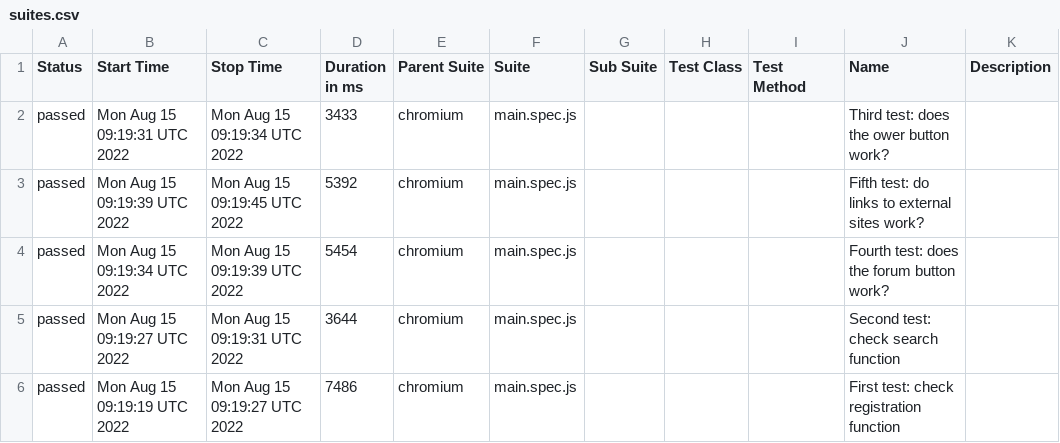
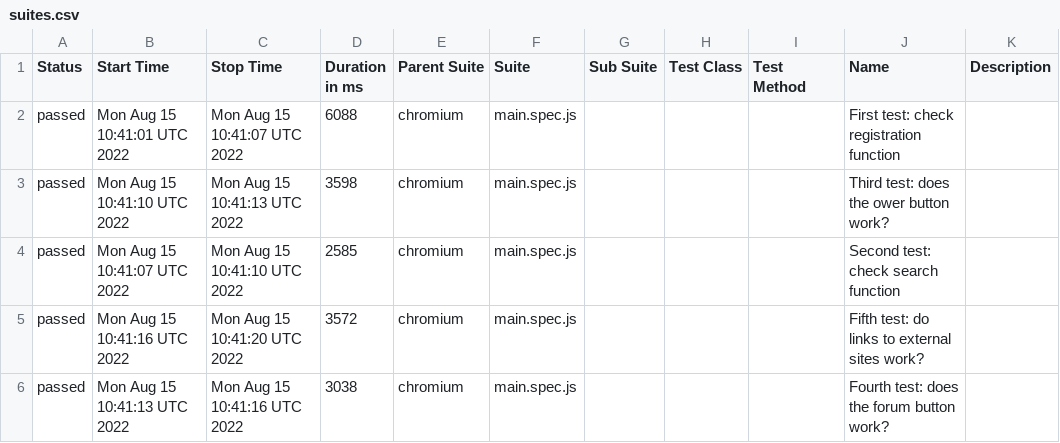
Before and after one commit to valahalex/playwright_redmine, a CSV file: data/suites.csv, drawn as a sheet.

Commit message:
Deploying to gh-pages from @ valahalex/test_redmine_homework@dde4fc7162096bc0fd726748936636033d434042 🚀

```diff
--- a/data/suites.csv
+++ b/data/suites.csv
@@ -1,6 +1,6 @@
 "Status","Start Time","Stop Time","Duration in ms","Parent Suite","Suite","Sub Suite","Test Class","Test Method","Name","Description"
-"passed","Mon Aug 15 09:19:31 UTC 2022","Mon Aug 15 09:19:34 UTC 2022","3433","chromium","main.spec.js","","","","Third test: does the ower button work?",""
-"passed","Mon Aug 15 09:19:39 UTC 2022","Mon Aug 15 09:19:45 UTC 2022","5392","chromium","main.spec.js","","","","Fifth test: do links to external sites work?",""
-"passed","Mon Aug 15 09:19:34 UTC 2022","Mon Aug 15 09:19:39 UTC 2022","5454","chromium","main.spec.js","","","","Fourth test: does the forum button work?",""
-"passed","Mon Aug 15 09:19:27 UTC 2022","Mon Aug 15 09:19:31 UTC 2022","3644","chromium","main.spec.js","","","","Second test: check search function",""
-"passed","Mon Aug 15 09:19:19 UTC 2022","Mon Aug 15 09:19:27 UTC 2022","7486","chromium","main.spec.js","","","","First test: check registration function",""
+"passed","Mon Aug 15 10:41:01 UTC 2022","Mon Aug 15 10:41:07 UTC 2022","6088","chromium","main.spec.js","","","","First test: check registration function",""
+"passed","Mon Aug 15 10:41:10 UTC 2022","Mon Aug 15 10:41:13 UTC 2022","3598","chromium","main.spec.js","","","","Third test: does the ower button work?",""
+"passed","Mon Aug 15 10:41:07 UTC 2022","Mon Aug 15 10:41:10 UTC 2022","2585","chromium","main.spec.js","","","","Second test: check search function",""
+"passed","Mon Aug 15 10:41:16 UTC 2022","Mon Aug 15 10:41:20 UTC 2022","3572","chromium","main.spec.js","","","","Fifth test: do links to external sites work?",""
+"passed","Mon Aug 15 10:41:13 UTC 2022","Mon Aug 15 10:41:16 UTC 2022","3038","chromium","main.spec.js","","","","Fourth test: does the forum button work?",""
```
Also changed, not shown: 23 other files.
